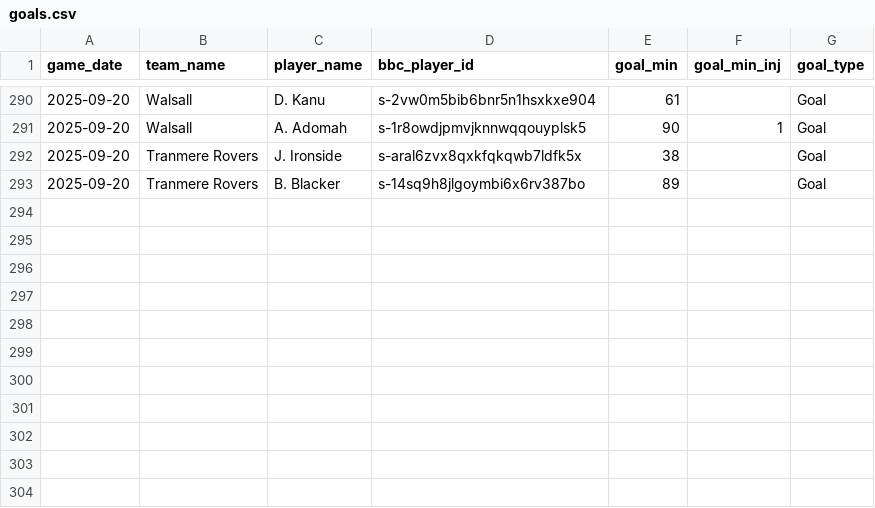
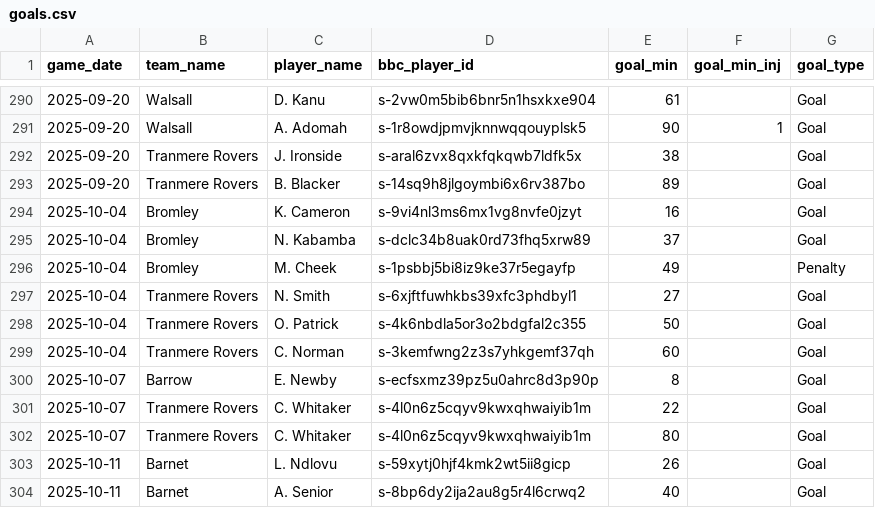
Before and after one commit to petebrown/data-updater-v2, a CSV file: data/goals.csv, drawn as a sheet; only a part is shown, gaps mark what is left out; the diff names each change by its address in the sheet, - before the commit and + after, or states it on an @@ line.

```diff
--- a/data/goals.csv
+++ b/data/goals.csv
+row 294: 2025-10-04 | Bromley | K. Cameron | s-9vi4nl3ms6mx1vg8nvfe0jzyt | 16 |  | Goal
+row 295: 2025-10-04 | Bromley | N. Kabamba | s-dclc34b8uak0rd73fhq5xrw89 | 37 |  | Goal
+row 296: 2025-10-04 | Bromley | M. Cheek | s-1psbbj5bi8iz9ke37r5egayfp | 49 |  | Penalty
+row 297: 2025-10-04 | Tranmere Rovers | N. Smith | s-6xjftfuwhkbs39xfc3phdbyl1 | 27 |  | Goal
+row 298: 2025-10-04 | Tranmere Rovers | O. Patrick | s-4k6nbdla5or3o2bdgfal2c355 | 50 |  | Goal
+row 299: 2025-10-04 | Tranmere Rovers | C. Norman | s-3kemfwng2z3s7yhkgemf37qh | 60 |  | Goal
+row 300: 2025-10-07 | Barrow | E. Newby | s-ecfsxmz39pz5u0ahrc8d3p90p | 8 |  | Goal
+row 301: 2025-10-07 | Tranmere Rovers | C. Whitaker | s-4l0n6z5cqyv9kwxqhwaiyib1m | 22 |  | Goal
+row 302: 2025-10-07 | Tranmere Rovers | C. Whitaker | s-4l0n6z5cqyv9kwxqhwaiyib1m | 80 |  | Goal
+row 303: 2025-10-11 | Barnet | L. Ndlovu | s-59xytj0hjf4kmk2wt5ii8gicp | 26 |  | Goal
+row 304: 2025-10-11 | Barnet | A. Senior | s-8bp6dy2ija2au8g5r4l6crwq2 | 40 |  | Goal
```
Also changed, not shown: data-r/sub_mins.csv, data-r/subs.csv, 35 other files.
